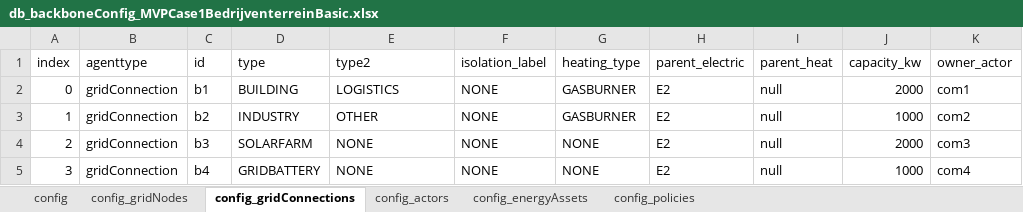
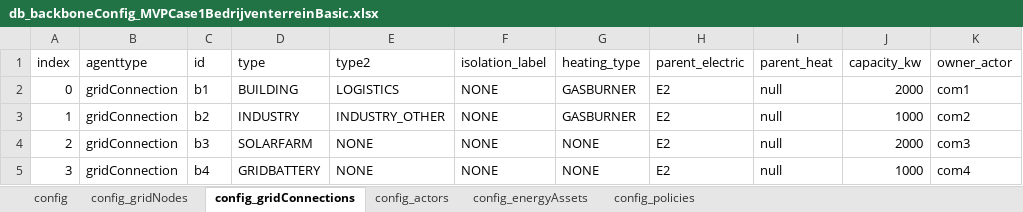
Before and after one commit to Zenmo/HOLON, an Excel workbook: preprocessing/input/MVPCase1BedrijventerreinBasicExplicit/db_backboneConfig_MVPCase1BedrijventerreinBasic.xlsx, sheet config_gridConnections, drawn as a sheet; values as stored, in another font and other column widths than the file's, no borders; the diff names each change by its address in the sheet, - before the commit and + after, or states it on an @@ line.

```diff
--- a/preprocessing/input/MVPCase1BedrijventerreinBasicExplicit/db_backboneConfig_MVPCase1BedrijventerreinBasic.xlsx (sheet config_gridConnections)
+++ b/preprocessing/input/MVPCase1BedrijventerreinBasicExplicit/db_backboneConfig_MVPCase1BedrijventerreinBasic.xlsx (sheet config_gridConnections)
-E3 (type2): OTHER
+E3 (type2): INDUSTRY_OTHER
```
Also changed, not shown: Base/db_defaultEnergyAssets.xlsx, 12 other files.
